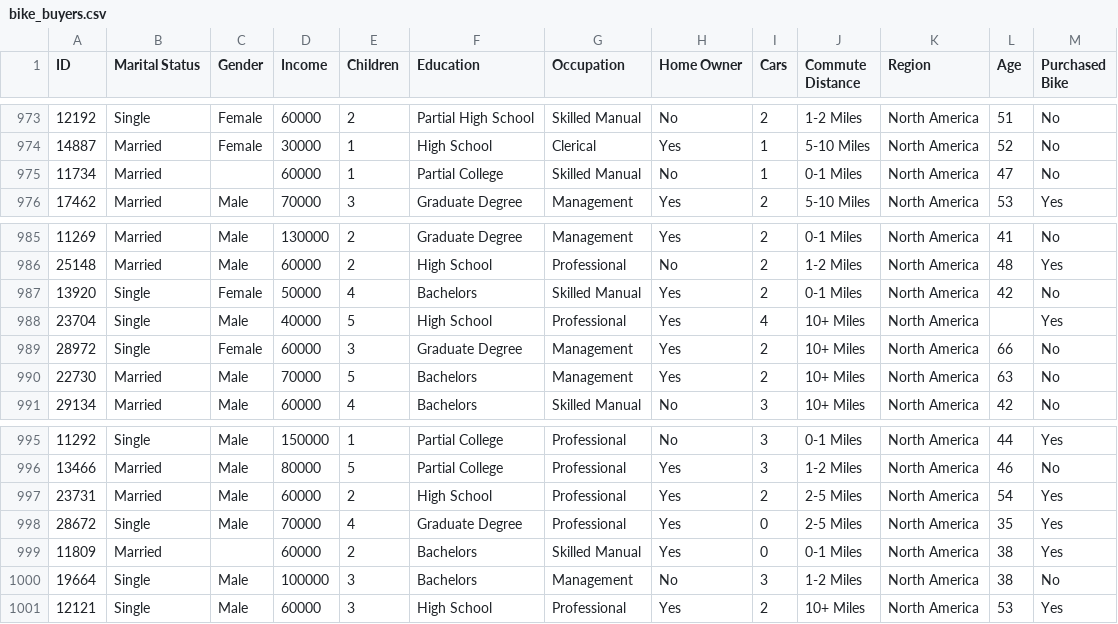
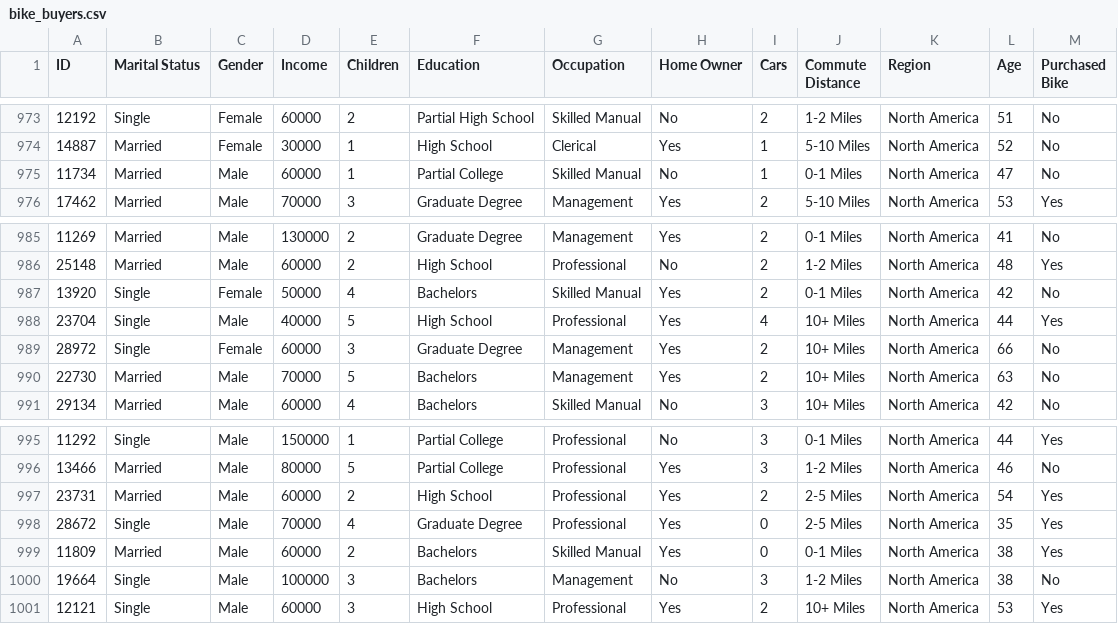
Before and after one commit to Mariyaq28/dwdm-assignment, a CSV file: bike_buyers.csv, drawn as a sheet; only a part is shown, gaps mark what is left out; the diff covers the shown part only.

```diff
--- a/bike_buyers.csv
+++ b/bike_buyers.csv
@@ -974,3 +974,3 @@
 14887,Married,Female,30000,1,High School,Clerical,Yes,1,5-10 Miles,North America,52,No
-11734,Married,,60000,1,Partial College,Skilled Manual,No,1,0-1 Miles,North America,47,No
+11734,Married,Male,60000,1,Partial College,Skilled Manual,No,1,0-1 Miles,North America,47,No
 17462,Married,Male,70000,3,Graduate Degree,Management,Yes,2,5-10 Miles,North America,53,Yes
@@ -987,3 +987,3 @@
 13920,Single,Female,50000,4,Bachelors,Skilled Manual,Yes,2,0-1 Miles,North America,42,No
-23704,Single,Male,40000,5,High School,Professional,Yes,4,10+ Miles,North America,,Yes
+23704,Single,Male,40000,5,High School,Professional,Yes,4,10+ Miles,North America,44,Yes
 28972,Single,Female,60000,3,Graduate Degree,Management,Yes,2,10+ Miles,North America,66,No
@@ -998,3 +998,3 @@
 28672,Single,Male,70000,4,Graduate Degree,Professional,Yes,0,2-5 Miles,North America,35,Yes
-11809,Married,,60000,2,Bachelors,Skilled Manual,Yes,0,0-1 Miles,North America,38,Yes
+11809,Married,Male,60000,2,Bachelors,Skilled Manual,Yes,0,0-1 Miles,North America,38,Yes
 19664,Single,Male,100000,3,Bachelors,Management,No,3,1-2 Miles,North America,38,No
```
Also changed, not shown: 16 edited cells elsewhere in this file.
